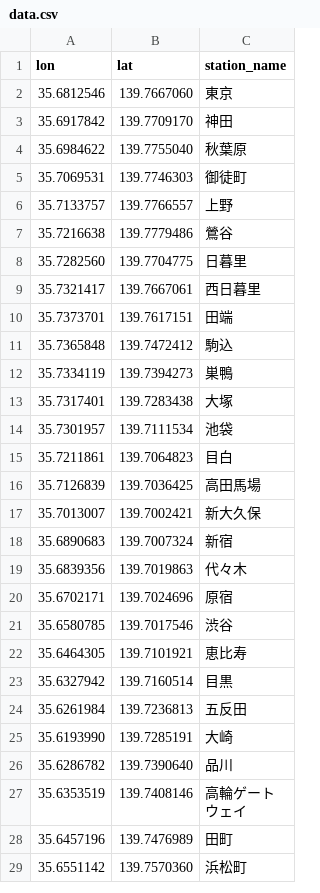
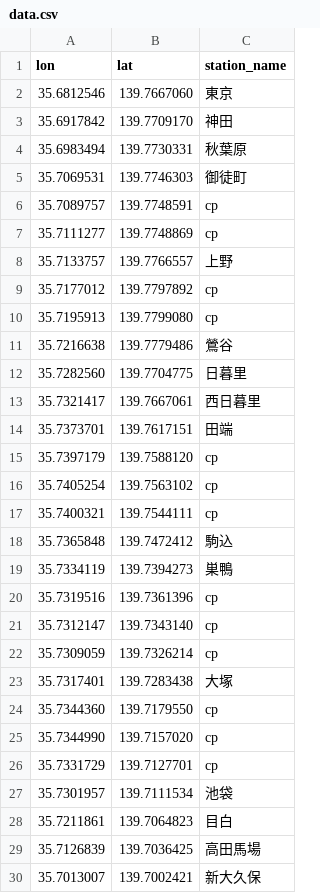
Before and after one commit to wktok/map-app, a CSV file: data.csv, drawn as a sheet; only a part is shown; the shorter side is filled out with more unchanged rows; removed rows and columns are numbered as before the commit, all else as after; the diff covers the shown part only; the diff names each change by its address in the sheet, - before the commit and + after, or states it on an @@ line.

```diff
--- a/data.csv
+++ b/data.csv
-row 4: 35.6984622 | 139.7755040 | 秋葉原
+row 4: 35.6983494 | 139.7730331 | 秋葉原
+row 6: 35.7089757 | 139.7748591 | cp
+row 7: 35.7111277 | 139.7748869 | cp
+row 9: 35.7177012 | 139.7797892 | cp
+row 10: 35.7195913 | 139.7799080 | cp
+row 15: 35.7397179 | 139.7588120 | cp
+row 16: 35.7405254 | 139.7563102 | cp
+row 17: 35.7400321 | 139.7544111 | cp
+row 20: 35.7319516 | 139.7361396 | cp
+row 21: 35.7312147 | 139.7343140 | cp
+row 22: 35.7309059 | 139.7326214 | cp
+row 24: 35.7344360 | 139.7179550 | cp
+row 25: 35.7344990 | 139.7157020 | cp
+row 26: 35.7331729 | 139.7127701 | cp
```
Also changed, not shown: 23 added rows elsewhere in this file, 25 other files.
